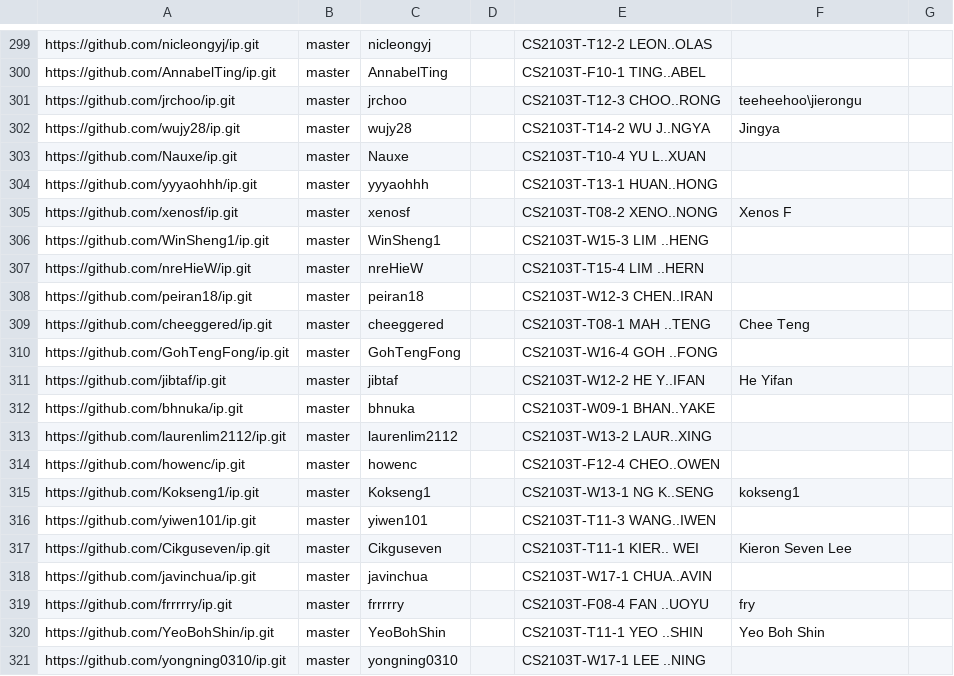
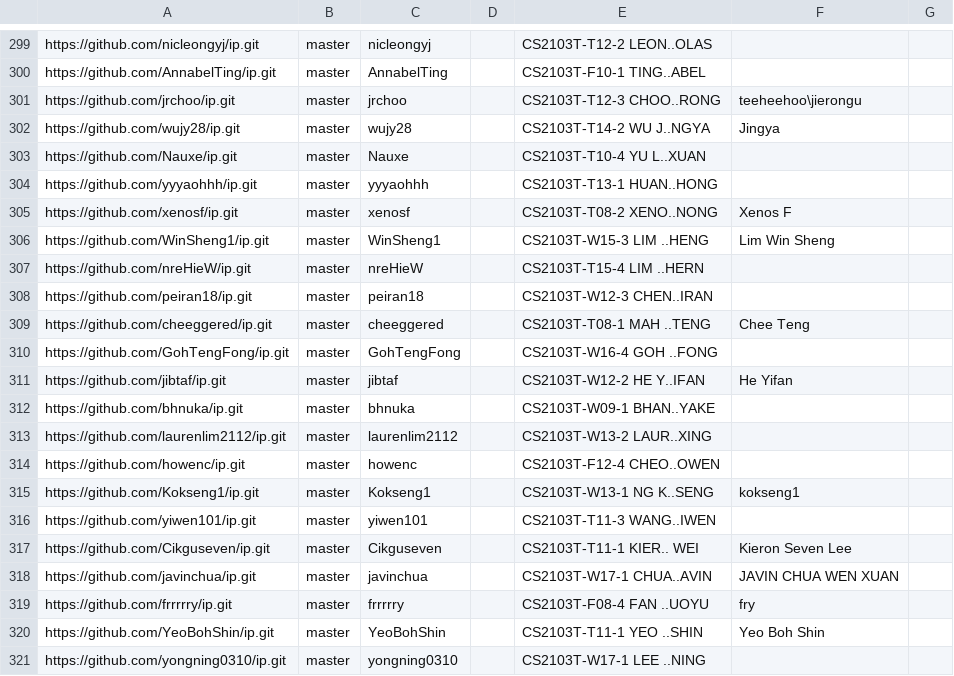
Before and after one commit to nus-cs2103-AY2324S1/ip-dashboard, a CSV file: configs/author-config.csv, drawn as a sheet; only a part is shown, gaps mark what is left out.

Commit message:
Update configs

```diff
--- a/configs/author-config.csv
+++ b/configs/author-config.csv
@@ -305,3 +305,3 @@ https://github.com/yyyaohhh/ip.git,master,yyyaohhh,,CS2103T-T13-1 HUAN..HONG,,
 https://github.com/xenosf/ip.git,master,xenosf,,CS2103T-T08-2 XENO..NONG,Xenos F,
-https://github.com/WinSheng1/ip.git,master,WinSheng1,,CS2103T-W15-3 LIM ..HENG,,
+https://github.com/WinSheng1/ip.git,master,WinSheng1,,CS2103T-W15-3 LIM ..HENG,Lim Win Sheng,
 https://github.com/nreHieW/ip.git,master,nreHieW,,CS2103T-T15-4 LIM ..HERN,,
@@ -317,3 +317,3 @@ https://github.com/yiwen101/ip.git,master,yiwen101,,CS2103T-T11-3 WANG..IWEN,,
 https://github.com/Cikguseven/ip.git,master,Cikguseven,,CS2103T-T11-1 KIER.. WEI,Kieron Seven Lee,
-https://github.com/javinchua/ip.git,master,javinchua,,CS2103T-W17-1 CHUA..AVIN,,
+https://github.com/javinchua/ip.git,master,javinchua,,CS2103T-W17-1 CHUA..AVIN,JAVIN CHUA WEN XUAN,
 https://github.com/frrrrry/ip.git,master,frrrrry,,CS2103T-F08-4 FAN ..UOYU,fry,
```
